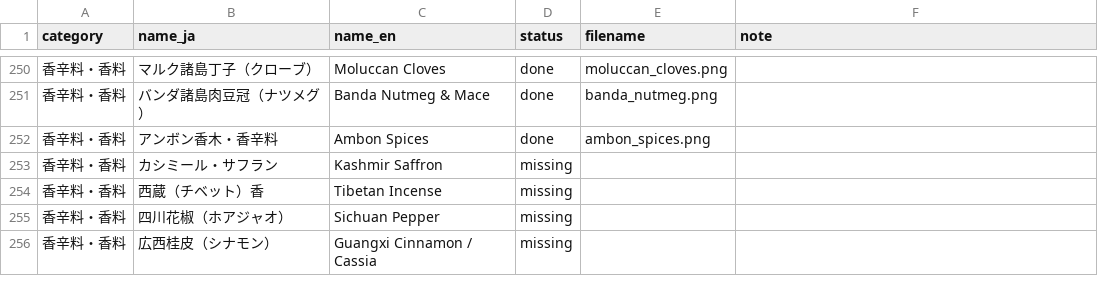
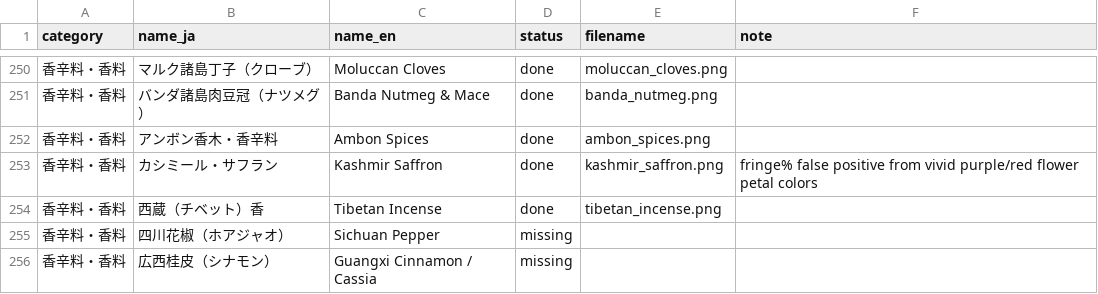
Before and after one commit to mwgmr056/caravan-game-assets, a CSV file: goods_images/goods_image_manifest.csv, drawn as a sheet; only a part is shown, gaps mark what is left out.

```diff
--- a/goods_images/goods_image_manifest.csv
+++ b/goods_images/goods_image_manifest.csv
@@ -252,4 +252,4 @@
 香辛料・香料,アンボン香木・香辛料,Ambon Spices,done,ambon_spices.png,
-香辛料・香料,カシミール・サフラン,Kashmir Saffron,missing,,
-香辛料・香料,西蔵（チベット）香,Tibetan Incense,missing,,
+香辛料・香料,カシミール・サフラン,Kashmir Saffron,done,kashmir_saffron.png,fringe% false positive from vivid purple/red flower petal colors
+香辛料・香料,西蔵（チベット）香,Tibetan Incense,done,tibetan_incense.png,
 香辛料・香料,四川花椒（ホアジャオ）,Sichuan Pepper,missing,,
```
Also changed, not shown: 4 other files.
